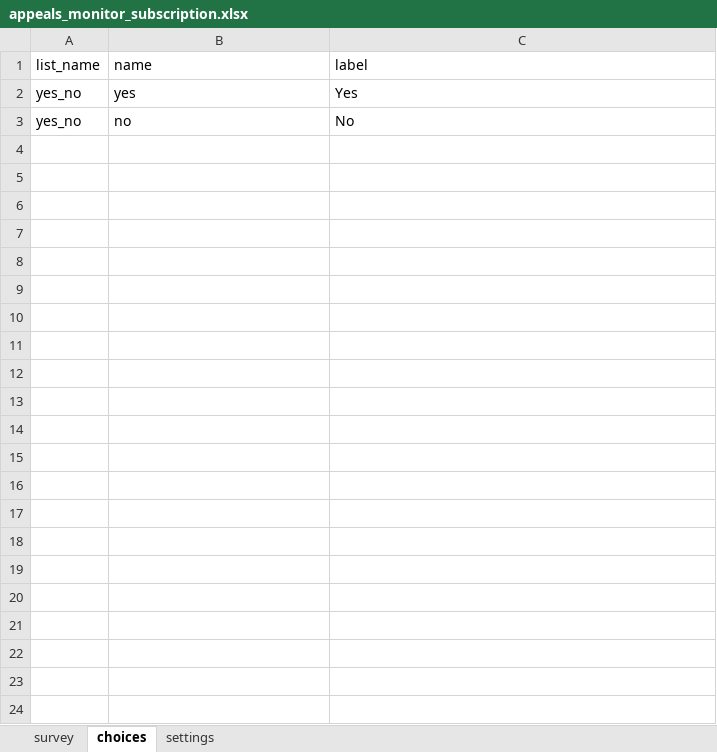
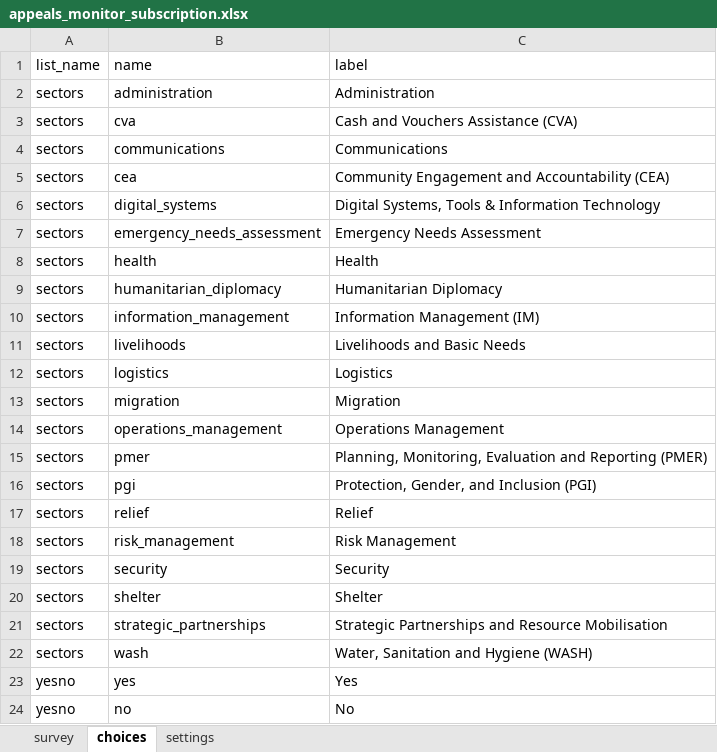
Before and after one commit to rodekruis/appeals-monitor, an Excel workbook: kobo/appeals_monitor_subscription.xlsx, sheet choices, drawn as a sheet; values as stored, in another font and other column widths than the file's, no borders; addresses are those after the commit; the diff names each change by its address in the sheet, - before the commit and + after, or states it on an @@ line.

```diff
--- a/kobo/appeals_monitor_subscription.xlsx (sheet choices)
+++ b/kobo/appeals_monitor_subscription.xlsx (sheet choices)
+row 2: sectors | administration | Administration
+row 3: sectors | cva | Cash and Vouchers Assistance (CVA)
+row 4: sectors | communications | Communications
+row 5: sectors | cea | Community Engagement and Accountability (CEA)
+row 6: sectors | digital_systems | Digital Systems, Tools & Information Technology
+row 7: sectors | emergency_needs_assessment | Emergency Needs Assessment
+row 8: sectors | health | Health
+row 9: sectors | humanitarian_diplomacy | Humanitarian Diplomacy
+row 10: sectors | information_management | Information Management (IM)
+row 11: sectors | livelihoods | Livelihoods and Basic Needs
+row 12: sectors | logistics | Logistics
+row 13: sectors | migration | Migration
+row 14: sectors | operations_management | Operations Management
+row 15: sectors | pmer | Planning, Monitoring, Evaluation and Reporting (PMER)
+row 16: sectors | pgi | Protection, Gender, and Inclusion (PGI)
+row 17: sectors | relief | Relief
+row 18: sectors | risk_management | Risk Management
+row 19: sectors | security | Security
+row 20: sectors | shelter | Shelter
+row 21: sectors | strategic_partnerships | Strategic Partnerships and Resource Mobilisation
+row 22: sectors | wash | Water, Sanitation and Hygiene (WASH)
-A23:A24 (list_name): yes_no
+A23:A24 (list_name): yesno
```
Also changed, not shown: sheet survey, sheet settings, 15 other files.
